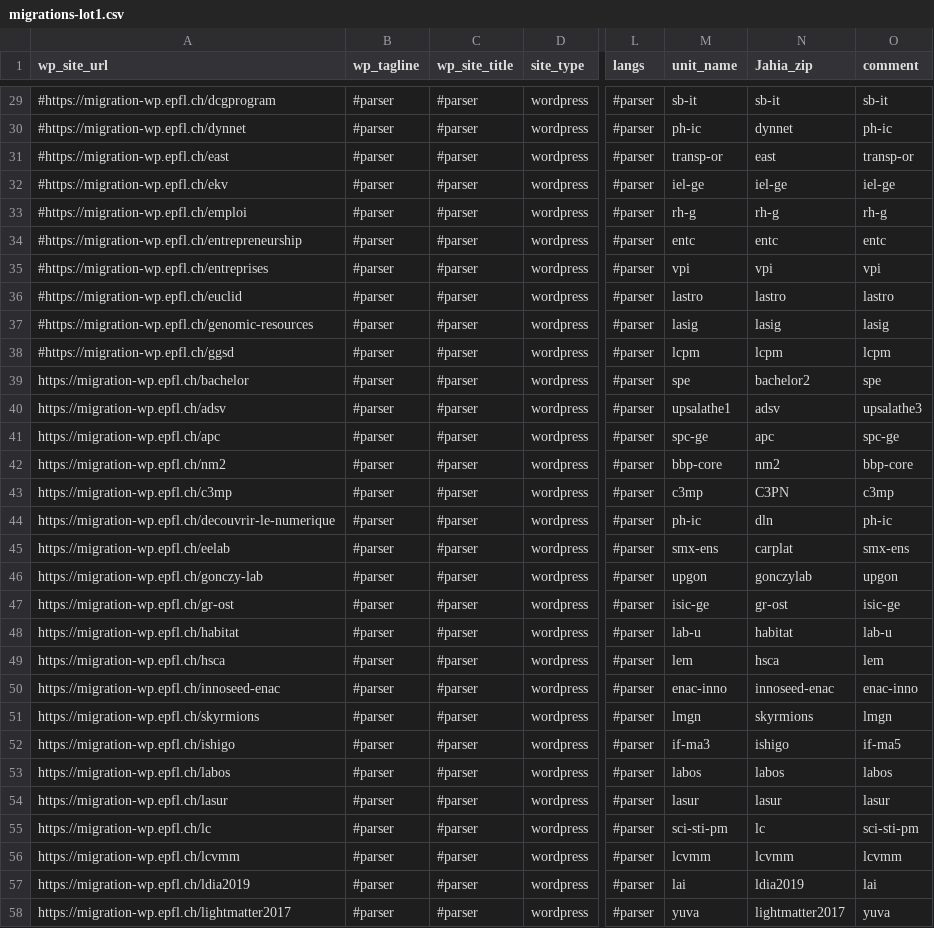
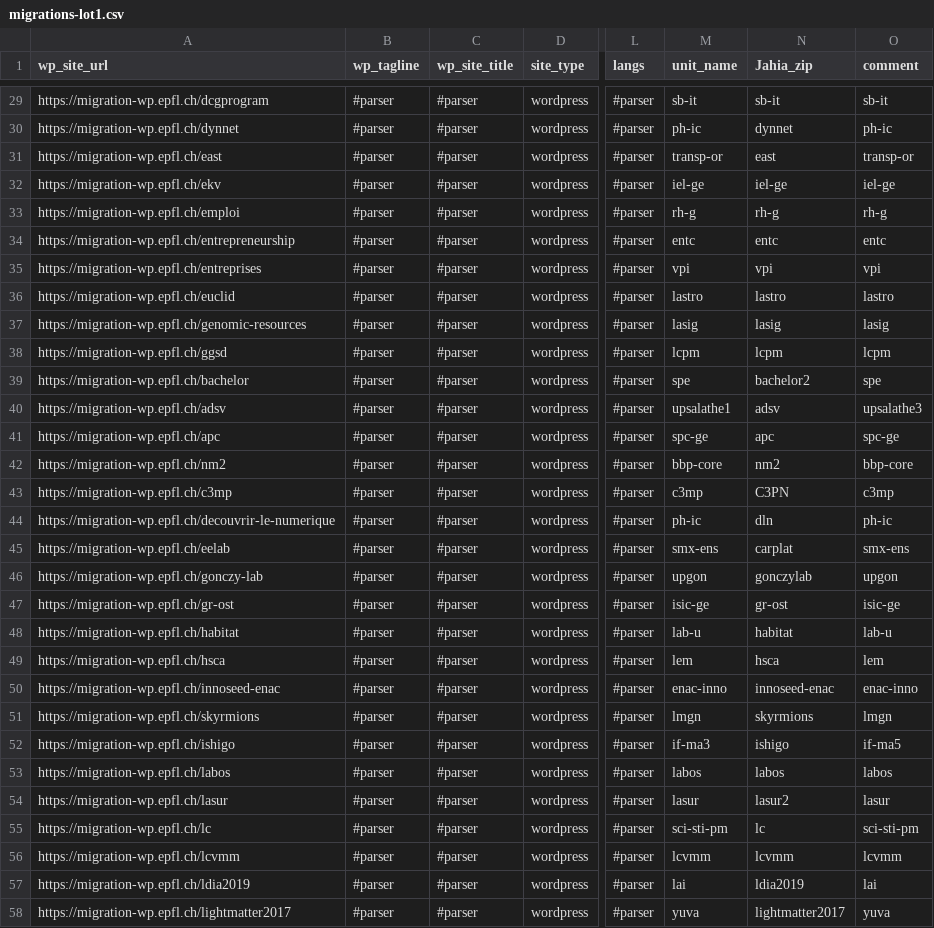
Before and after one commit to epfl-si/jahia2wp, a CSV file: data/csv/migrations-lot1.csv, drawn as a sheet; only a part is shown, gaps mark what is left out; the diff covers the shown part only; the diff names each change by its address in the sheet, - before the commit and + after, or states it on an @@ line.

Commit message:
update truth source with correct zip name for lasur

```diff
--- a/data/csv/migrations-lot1.csv
+++ b/data/csv/migrations-lot1.csv
-A29 (wp_site_url): #https://migration-wp.epfl.ch/dcgprogram
+A29 (wp_site_url): https://migration-wp.epfl.ch/dcgprogram
-A30 (wp_site_url): #https://migration-wp.epfl.ch/dynnet
+A30 (wp_site_url): https://migration-wp.epfl.ch/dynnet
-A31 (wp_site_url): #https://migration-wp.epfl.ch/east
+A31 (wp_site_url): https://migration-wp.epfl.ch/east
-A32 (wp_site_url): #https://migration-wp.epfl.ch/ekv
+A32 (wp_site_url): https://migration-wp.epfl.ch/ekv
-A33 (wp_site_url): #https://migration-wp.epfl.ch/emploi
+A33 (wp_site_url): https://migration-wp.epfl.ch/emploi
-A34 (wp_site_url): #https://migration-wp.epfl.ch/entrepreneurship
+A34 (wp_site_url): https://migration-wp.epfl.ch/entrepreneurship
-A35 (wp_site_url): #https://migration-wp.epfl.ch/entreprises
+A35 (wp_site_url): https://migration-wp.epfl.ch/entreprises
-A36 (wp_site_url): #https://migration-wp.epfl.ch/euclid
+A36 (wp_site_url): https://migration-wp.epfl.ch/euclid
-A37 (wp_site_url): #https://migration-wp.epfl.ch/genomic-resources
+A37 (wp_site_url): https://migration-wp.epfl.ch/genomic-resources
-A38 (wp_site_url): #https://migration-wp.epfl.ch/ggsd
+A38 (wp_site_url): https://migration-wp.epfl.ch/ggsd
-N54 (Jahia_zip): lasur
+N54 (Jahia_zip): lasur2
```
Also changed, not shown: 27 edited cells elsewhere in this file, data/csv/migrations.csv, 1 other file.
